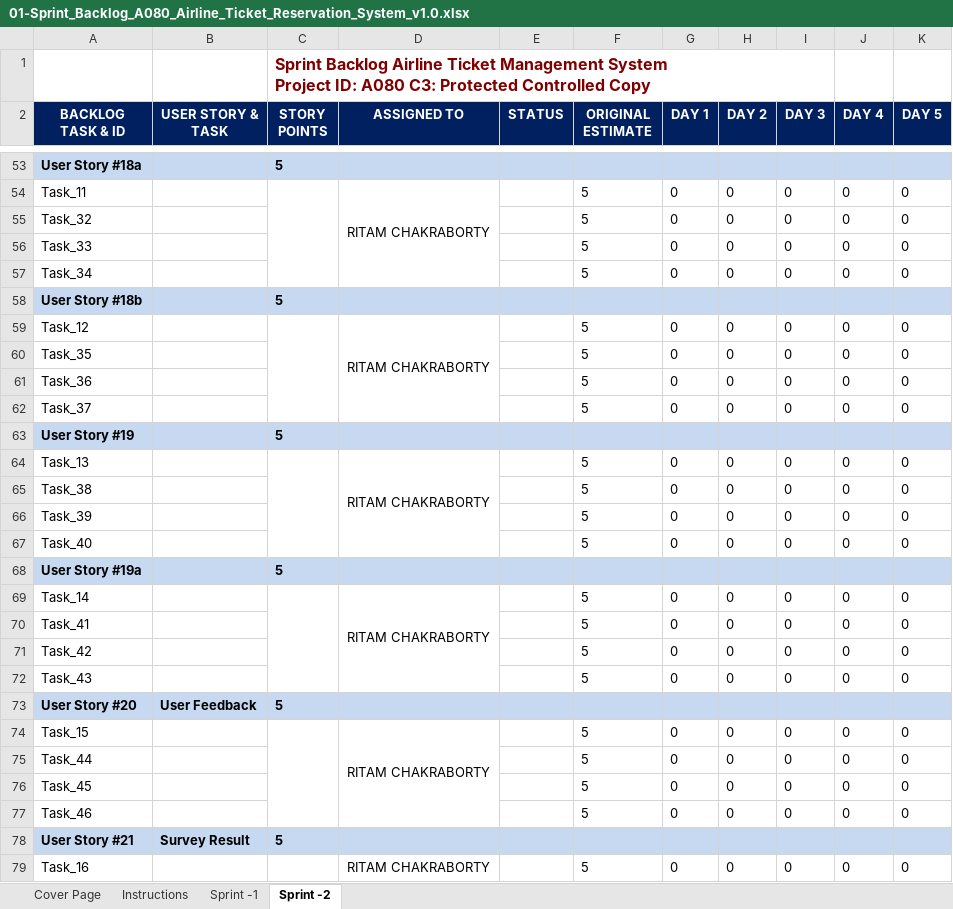
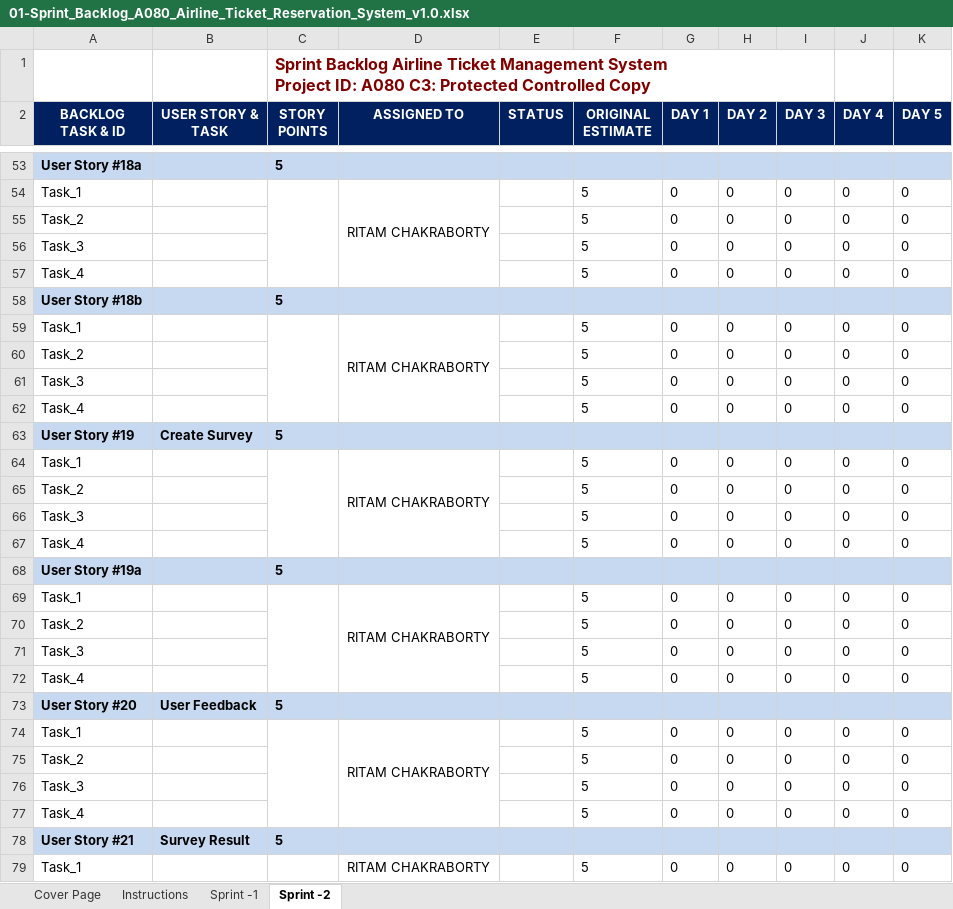
Before and after one commit to RitamChakraborty/airline_reservation, an Excel workbook: documents/Paper Work/01-Sprint_Backlog_A080_Airline_Ticket_Reservation_System_v1.0.xlsx, sheet Sprint -2, drawn as a sheet; only a part is shown, gaps mark what is left out; values as stored, in another font and other column widths than the file's, no borders; charts and pictures not drawn; the diff covers the shown part only; the diff names each change by its address in the sheet, - before the commit and + after, or states it on an @@ line.

Commit message:
Update paper work

```diff
--- a/documents/Paper Work/01-Sprint_Backlog_A080_Airline_Ticket_Reservation_System_v1.0.xlsx (sheet Sprint -2)
+++ b/documents/Paper Work/01-Sprint_Backlog_A080_Airline_Ticket_Reservation_System_v1.0.xlsx (sheet Sprint -2)
-A54 (BACKLOG TASK & ID): Task_11
+A54 (BACKLOG TASK & ID): Task_1
-A55 (BACKLOG TASK & ID): Task_32
+A55 (BACKLOG TASK & ID): Task_2
-A56 (BACKLOG TASK & ID): Task_33
+A56 (BACKLOG TASK & ID): Task_3
-A57 (BACKLOG TASK & ID): Task_34
+A57 (BACKLOG TASK & ID): Task_4
-A59 (BACKLOG TASK & ID): Task_12
+A59 (BACKLOG TASK & ID): Task_1
-A60 (BACKLOG TASK & ID): Task_35
+A60 (BACKLOG TASK & ID): Task_2
-A61 (BACKLOG TASK & ID): Task_36
+A61 (BACKLOG TASK & ID): Task_3
-A62 (BACKLOG TASK & ID): Task_37
+A62 (BACKLOG TASK & ID): Task_4
-B63 (USER STORY & TASK): (empty)
+B63 (USER STORY & TASK): Create Survey
-A64 (BACKLOG TASK & ID): Task_13
+A64 (BACKLOG TASK & ID): Task_1
-A65 (BACKLOG TASK & ID): Task_38
+A65 (BACKLOG TASK & ID): Task_2
-A66 (BACKLOG TASK & ID): Task_39
+A66 (BACKLOG TASK & ID): Task_3
-A67 (BACKLOG TASK & ID): Task_40
+A67 (BACKLOG TASK & ID): Task_4
-A69 (BACKLOG TASK & ID): Task_14
+A69 (BACKLOG TASK & ID): Task_1
-A70 (BACKLOG TASK & ID): Task_41
+A70 (BACKLOG TASK & ID): Task_2
-A71 (BACKLOG TASK & ID): Task_42
+A71 (BACKLOG TASK & ID): Task_3
-A72 (BACKLOG TASK & ID): Task_43
+A72 (BACKLOG TASK & ID): Task_4
-A74 (BACKLOG TASK & ID): Task_15
+A74 (BACKLOG TASK & ID): Task_1
-A75 (BACKLOG TASK & ID): Task_44
+A75 (BACKLOG TASK & ID): Task_2
-A76 (BACKLOG TASK & ID): Task_45
+A76 (BACKLOG TASK & ID): Task_3
-A77 (BACKLOG TASK & ID): Task_46
+A77 (BACKLOG TASK & ID): Task_4
-A79 (BACKLOG TASK & ID): Task_16
+A79 (BACKLOG TASK & ID): Task_1
```
Also changed, not shown: 36 added rows, 36 removed rows, 9 moved rows and 12 edited cells elsewhere in this sheet, sheet Sprint -1, charts or pictures, documents/Paper Work/03-Unit_Test_Cases_A080_Airline_Ticket_Reservation_System.xlsx, documents/Paper Work/04-Product_Backlog_A080-Airlines_Ticket_Reservation_System.xlsx, 1 other file.
